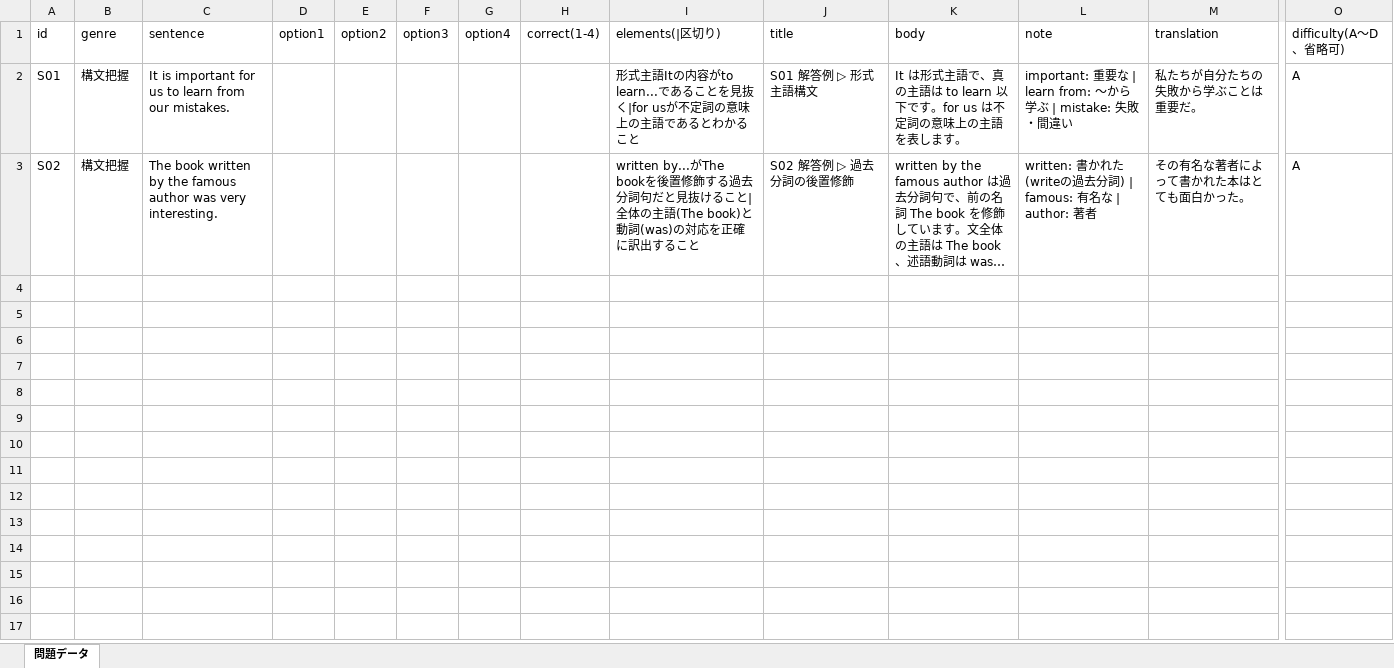
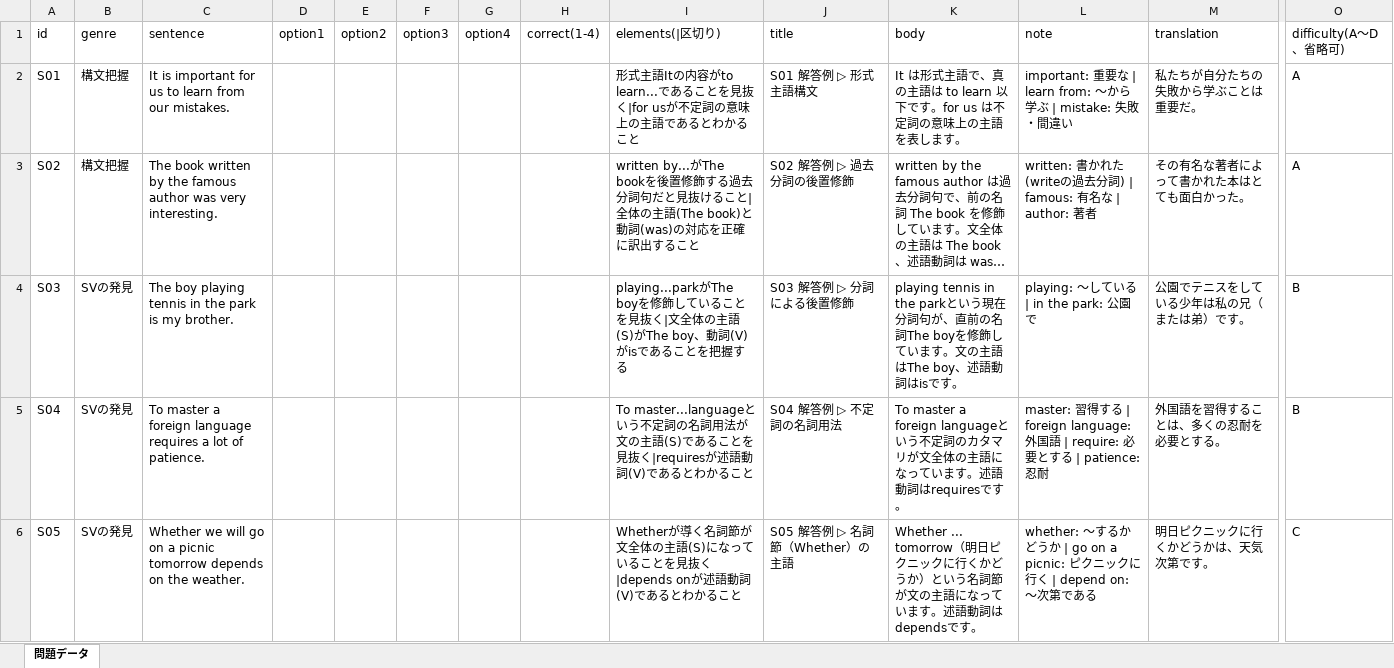
Before and after one commit to GankochanZZ/eigo, an Excel workbook: questions/解釈/基本セット/questions.xlsx, sheet 問題データ, drawn as a sheet; only a part is shown, gaps mark what is left out; long unchanged cells end in …; values as stored, in another font and other column widths than the file's, no borders; rows hold the shown columns only; the diff covers the shown part only; the diff names each change by its address in the sheet, - before the commit and + after, or states it on an @@ line.

Commit message:
feat: add 5 interpretation questions focused on SV

```diff
--- a/questions/解釈/基本セット/questions.xlsx (sheet 問題データ)
+++ b/questions/解釈/基本セット/questions.xlsx (sheet 問題データ)
+row 4: S03 | SVの発見 | The boy playing tennis in the park is my brother. |  |  |  |  |  | playing...parkがThe boyを修飾していることを見抜く|文全体の主語(S)がThe boy、動詞(V)がisであることを把握する | S03 解答例 ▷ 分詞による後置修飾 | playing tennis in the parkという現在分詞句が、直前の名詞The boyを修飾しています。文の主語はThe boy、述語動詞はisです。 | playing: 〜している | in the park: 公園で | 公園でテニスをしている少年は私の兄（または弟）です。 | B
+row 5: S04 | SVの発見 | To master a foreign language requires a lot of patience. |  |  |  |  |  | To master...languageという不定詞の名詞用法が文の主語(S)であることを見抜く|requiresが述語動詞(V)であるとわかること | S04 解答例 ▷ 不定詞の名詞用法 | To master a foreign languageという不定詞のカタマリが文全体の主語になっています。述語動詞はrequiresです。 | master: 習得する | foreign language: 外国語 | require: 必要とする | patience: 忍耐 | 外国語を習得することは、多くの忍耐を必要とする。 | B
+row 6: S05 | SVの発見 | Whether we will go on a picnic tomorrow depends on the weather. |  |  |  |  |  | Whetherが導く名詞節が文全体の主語(S)になっていることを見抜く|depends onが述語動詞(V)であるとわかること | S05 解答例 ▷ 名詞節（Whether）の主語 | Whether ... tomorrow（明日ピクニックに行くかどうか）という名詞節が文の主語になっています。述語動詞はdependsです。 | whether: 〜するかどうか | go on a picnic: ピクニックに行く | depend on: 〜次第である | 明日ピクニックに行くかどうかは、天気次第です。 | C
```
Also changed, not shown: 2 added rows elsewhere in this sheet, 1 other file.
